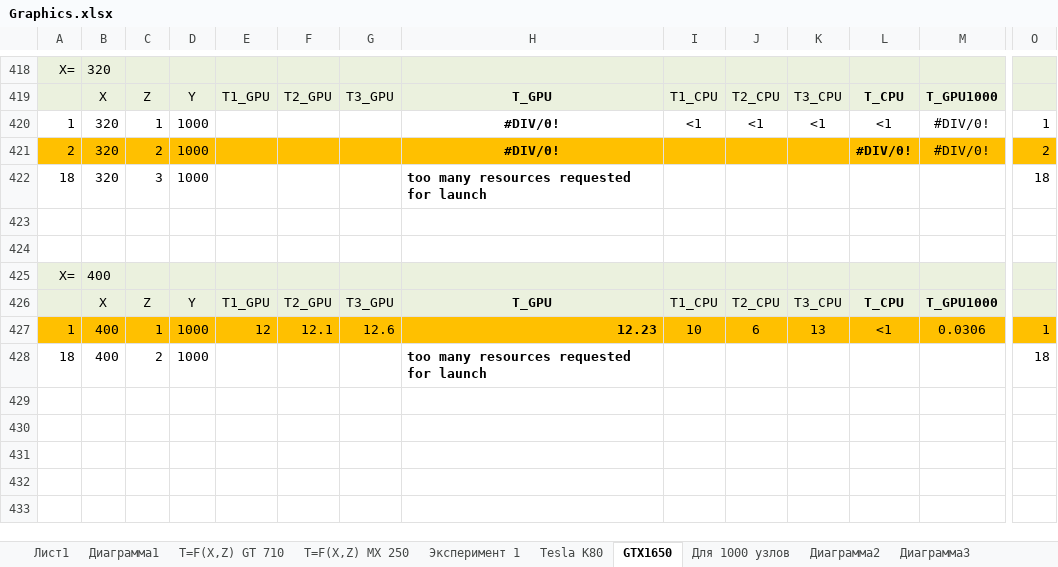
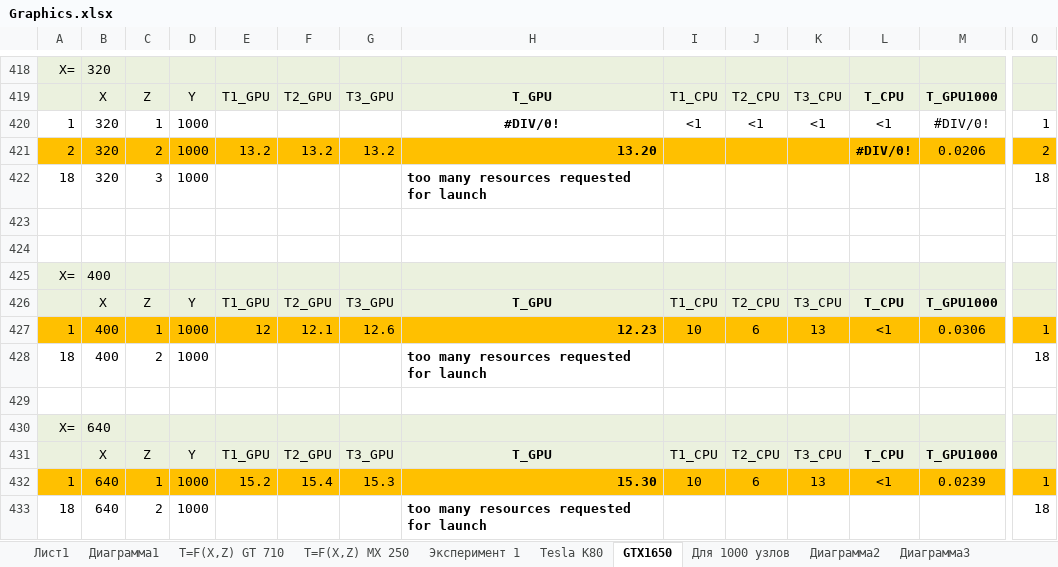
Before and after one commit to LitvinovVN/CudaLearning, an Excel workbook: _09_PtmConvTest/Graphics.xlsx, sheet GTX1650, drawn as a sheet; only a part is shown, gaps mark what is left out; values as stored, in another font and other column widths than the file's, no borders; rows hold the shown columns only; the diff names each change by its address in the sheet, - before the commit and + after, or states it on an @@ line.

```diff
--- a/_09_PtmConvTest/Graphics.xlsx (sheet GTX1650)
+++ b/_09_PtmConvTest/Graphics.xlsx (sheet GTX1650)
-E421: (empty)
+E421: 13.2
-F421: (empty)
+F421: 13.2
-G421: (empty)
+G421: 13.2
-H421: #DIV/0!
+H421: 13.20
-H421 alignment: center
+H421 alignment: right
-M421: #DIV/0!
+M421: 0.0206
+row 429: (empty)
+row 430: X= | 640
+row 431:  | X | Z | Y | T1_GPU | T2_GPU | T3_GPU | T_GPU | T1_CPU | T2_CPU | T3_CPU | T_CPU | T_GPU1000
+row 432: 1 | 640 | 1 | 1000 | 15.2 | 15.4 | 15.3 | 15.30 | 10 | 6 | 13 | <1 | 0.0239 | 1
+row 433: 18 | 640 | 2 | 1000 |  |  |  | too many resources requested for launch |  |  |  |  |  | 18
```
Also changed, not shown: 1 other file.
